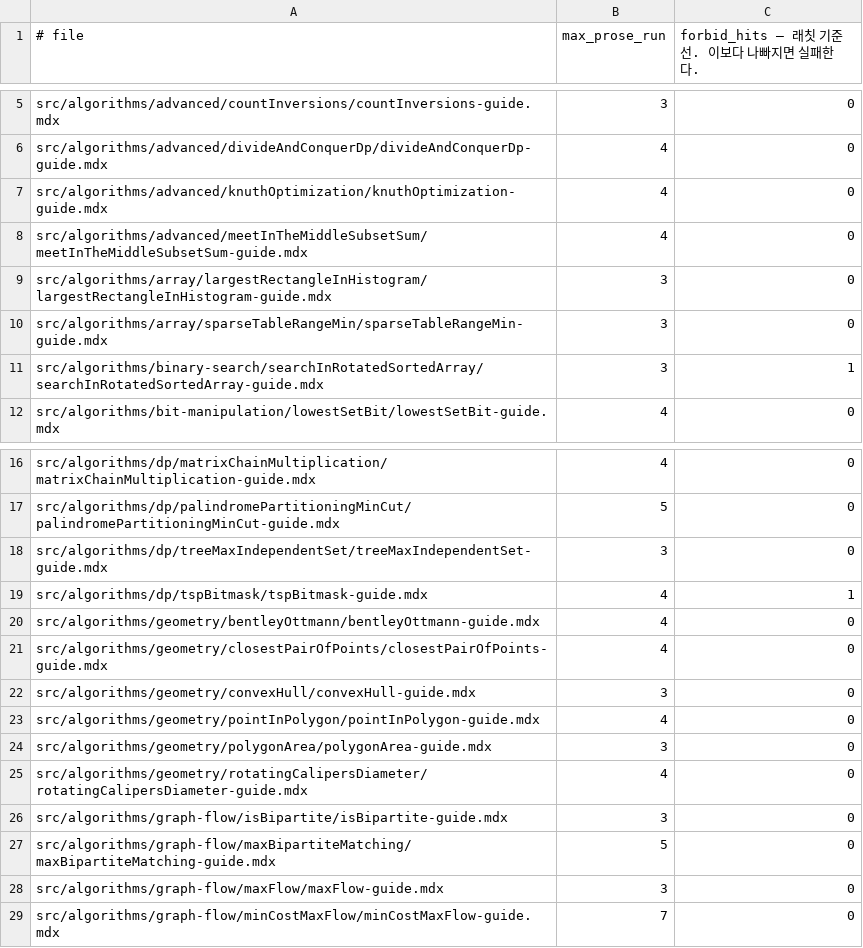
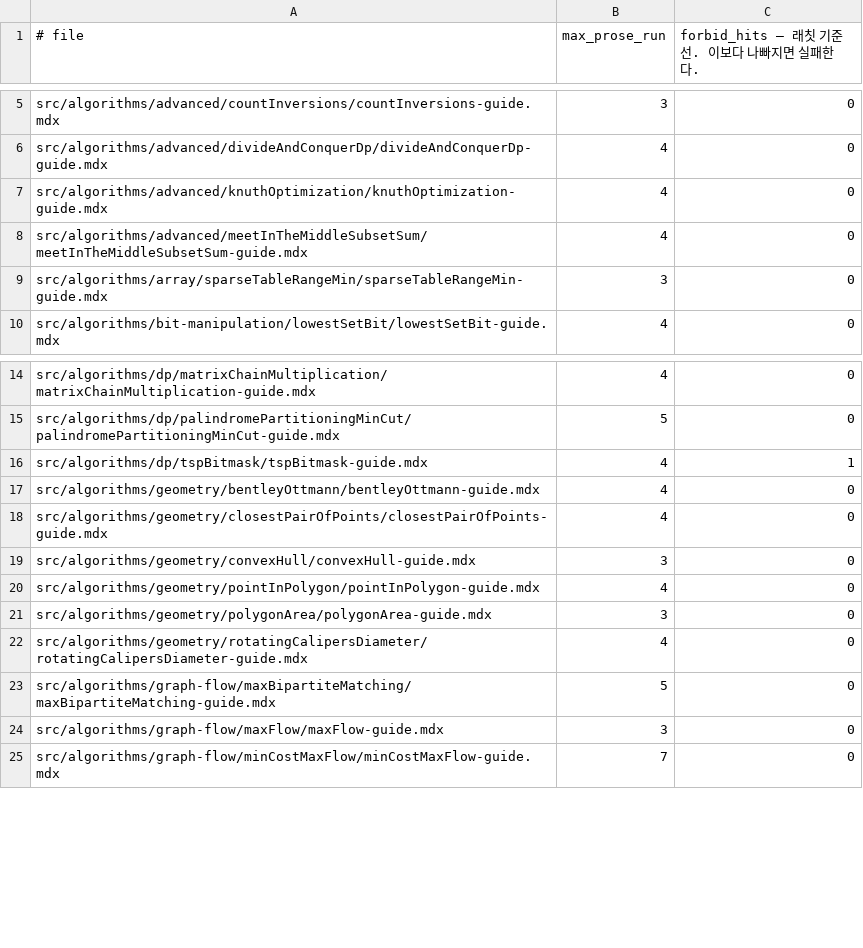
Before and after one commit to centurio1987/grow-up-programming, a TSV file: tools/_baseline/guide-rhythm.tsv, drawn as a sheet; only a part is shown, gaps mark what is left out.

```diff
--- a/tools/_baseline/guide-rhythm.tsv
+++ b/tools/_baseline/guide-rhythm.tsv
@@ -8,5 +8,3 @@ src/algorithms/advanced/knuthOptimization/knuthOptimization-guide.mdx	4	0
 src/algorithms/advanced/meetInTheMiddleSubsetSum/meetInTheMiddleSubsetSum-guide.mdx	4	0
-src/algorithms/array/largestRectangleInHistogram/largestRectangleInHistogram-guide.mdx	3	0
 src/algorithms/array/sparseTableRangeMin/sparseTableRangeMin-guide.mdx	3	0
-src/algorithms/binary-search/searchInRotatedSortedArray/searchInRotatedSortedArray-guide.mdx	3	1
 src/algorithms/bit-manipulation/lowestSetBit/lowestSetBit-guide.mdx	4	0
@@ -17,3 +15,2 @@ src/algorithms/dp/matrixChainMultiplication/matrixChainMultiplication-guide.mdx
 src/algorithms/dp/palindromePartitioningMinCut/palindromePartitioningMinCut-guide.mdx	5	0
-src/algorithms/dp/treeMaxIndependentSet/treeMaxIndependentSet-guide.mdx	3	0
 src/algorithms/dp/tspBitmask/tspBitmask-guide.mdx	4	1
@@ -25,3 +22,2 @@ src/algorithms/geometry/polygonArea/polygonArea-guide.mdx	3	0
 src/algorithms/geometry/rotatingCalipersDiameter/rotatingCalipersDiameter-guide.mdx	4	0
-src/algorithms/graph-flow/isBipartite/isBipartite-guide.mdx	3	0
 src/algorithms/graph-flow/maxBipartiteMatching/maxBipartiteMatching-guide.mdx	5	0
```
Also changed, not shown: 7 other files.
